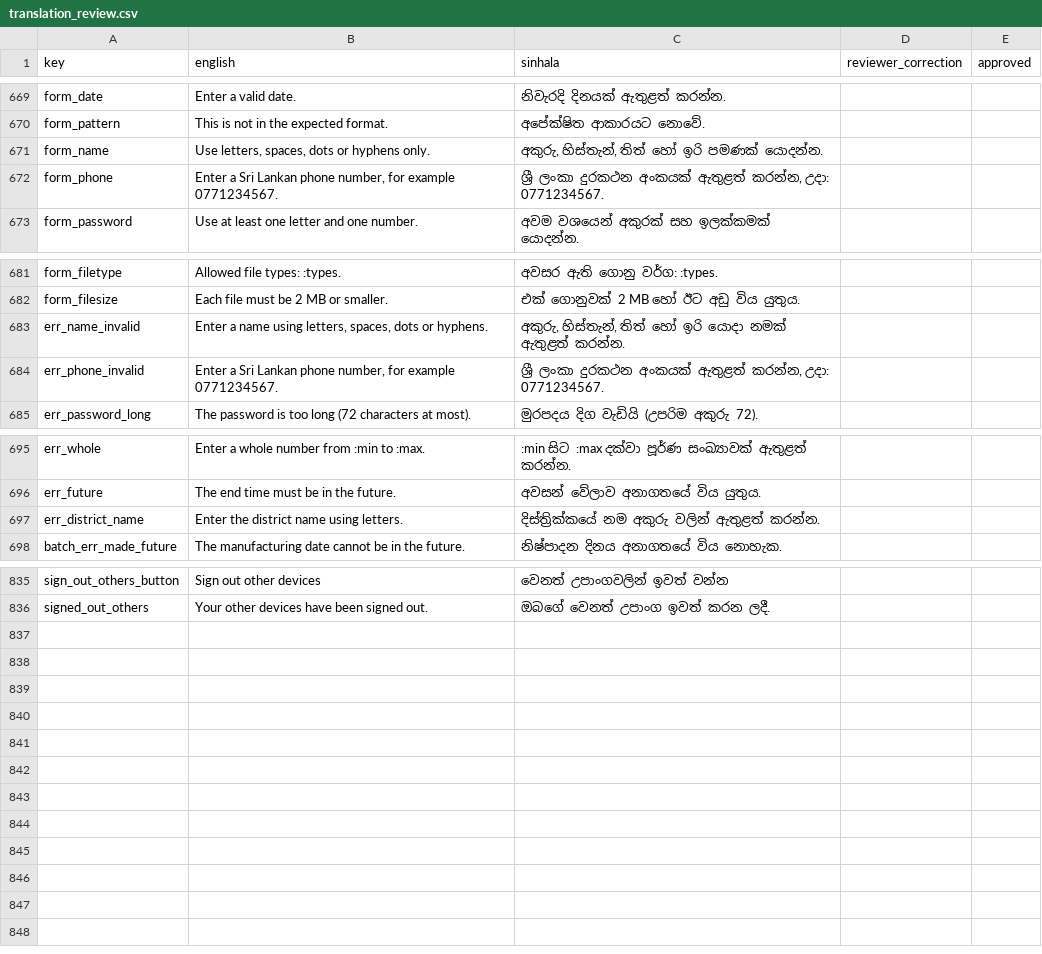
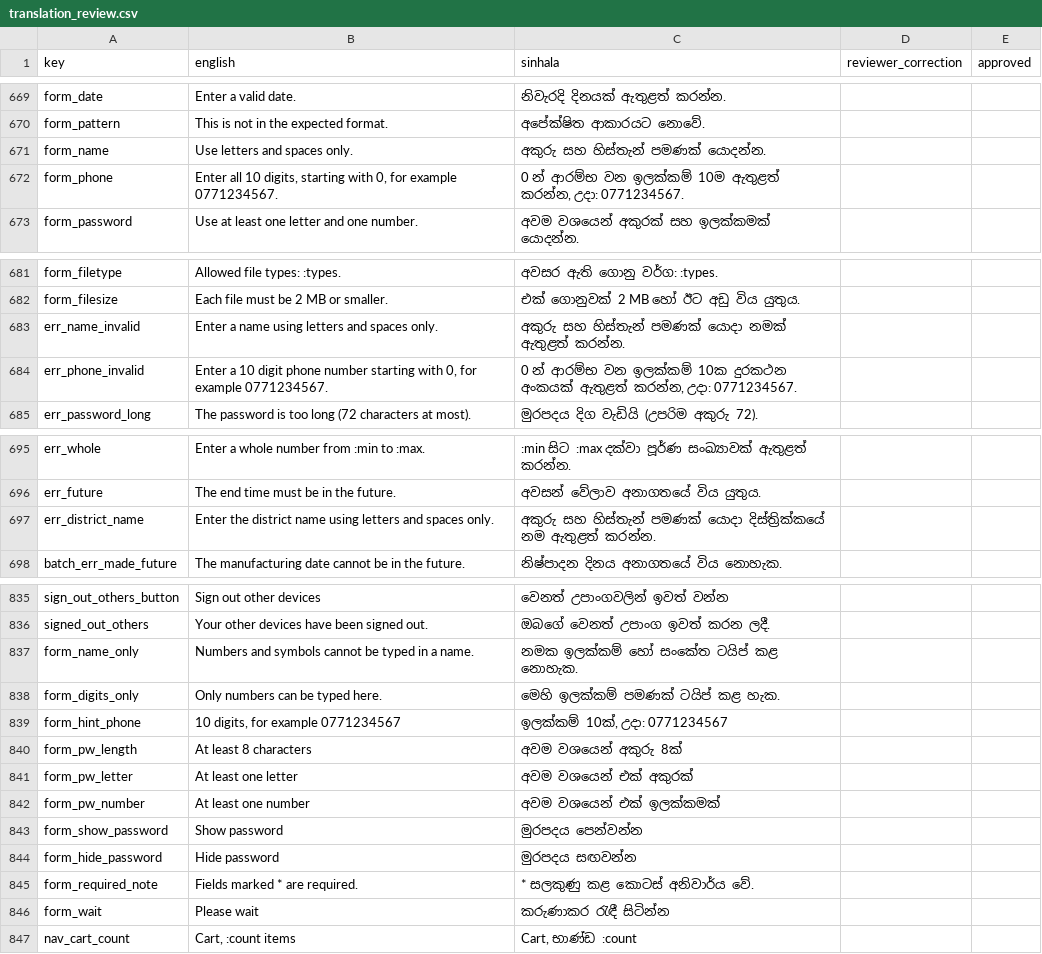
Before and after one commit to Priyasad010/Osuthuru, a CSV file: docs/translation_review.csv, drawn as a sheet; only a part is shown, gaps mark what is left out.

```diff
--- a/docs/translation_review.csv
+++ b/docs/translation_review.csv
@@ -670,4 +670,4 @@ form_date,"Enter a valid date.","නිවැරදි දිනයක් ඇත
 form_pattern,"This is not in the expected format.","අපේක්ෂිත ආකාරයට නොවේ.",,
-form_name,"Use letters, spaces, dots or hyphens only.","අකුරු, හිස්තැන්, තිත් හෝ ඉරි පමණක් යොදන්න.",,
-form_phone,"Enter a Sri Lankan phone number, for example 0771234567.","ශ්‍රී ලංකා දුරකථන අංකයක් ඇතුළත් කරන්න, උදා: 0771234567.",,
+form_name,"Use letters and spaces only.","අකුරු සහ හිස්තැන් පමණක් යොදන්න.",,
+form_phone,"Enter all 10 digits, starting with 0, for example 0771234567.","0 න් ආරම්භ වන ඉලක්කම් 10ම ඇතුළත් කරන්න, උදා: 0771234567.",,
 form_password,"Use at least one letter and one number.","අවම වශයෙන් අකුරක් සහ ඉලක්කමක් යොදන්න.",,
@@ -682,4 +682,4 @@ form_filetype,"Allowed file types: :types.","අවසර ඇති ගොනු
 form_filesize,"Each file must be 2 MB or smaller.","එක් ගොනුවක් 2 MB හෝ ඊට අඩු විය යුතුය.",,
-err_name_invalid,"Enter a name using letters, spaces, dots or hyphens.","අකුරු, හිස්තැන්, තිත් හෝ ඉරි යොදා නමක් ඇතුළත් කරන්න.",,
-err_phone_invalid,"Enter a Sri Lankan phone number, for example 0771234567.","ශ්‍රී ලංකා දුරකථන අංකයක් ඇතුළත් කරන්න, උදා: 0771234567.",,
+err_name_invalid,"Enter a name using letters and spaces only.","අකුරු සහ හිස්තැන් පමණක් යොදා නමක් ඇතුළත් කරන්න.",,
+err_phone_invalid,"Enter a 10 digit phone number starting with 0, for example 0771234567.","0 න් ආරම්භ වන ඉලක්කම් 10ක දුරකථන අංකයක් ඇතුළත් කරන්න, උදා: 0771234567.",,
 err_password_long,"The password is too long (72 characters at most).","මුරපදය දිග වැඩියි (උපරිම අකුරු 72).",,
@@ -696,3 +696,3 @@ err_whole,"Enter a whole number from :min to :max.",":min සිට :max දක
 err_future,"The end time must be in the future.","අවසන් වේලාව අනාගතයේ විය යුතුය.",,
-err_district_name,"Enter the district name using letters.","දිස්ත්‍රික්කයේ නම අකුරු වලින් ඇතුළත් කරන්න.",,
+err_district_name,"Enter the district name using letters and spaces only.","අකුරු සහ හිස්තැන් පමණක් යොදා දිස්ත්‍රික්කයේ නම ඇතුළත් කරන්න.",,
 batch_err_made_future,"The manufacturing date cannot be in the future.","නිෂ්පාදන දිනය අනාගතයේ විය නොහැක.",,
@@ -836 +836,12 @@ sign_out_others_button,"Sign out other devices","වෙනත් උපාංග
 signed_out_others,"Your other devices have been signed out.","ඔබගේ වෙනත් උපාංග ඉවත් කරන ලදී.",,
+form_name_only,"Numbers and symbols cannot be typed in a name.","නමක ඉලක්කම් හෝ සංකේත ටයිප් කළ නොහැක.",,
+form_digits_only,"Only numbers can be typed here.","මෙහි ඉලක්කම් පමණක් ටයිප් කළ හැක.",,
+form_hint_phone,"10 digits, for example 0771234567","ඉලක්කම් 10ක්, උදා: 0771234567",,
+form_pw_length,"At least 8 characters","අවම වශයෙන් අකුරු 8ක්",,
+form_pw_letter,"At least one letter","අවම වශයෙන් එක් අකුරක්",,
+form_pw_number,"At least one number","අවම වශයෙන් එක් ඉලක්කමක්",,
+form_show_password,"Show password","මුරපදය පෙන්වන්න",,
+form_hide_password,"Hide password","මුරපදය සඟවන්න",,
+form_required_note,"Fields marked * are required.","* සලකුණු කළ කොටස් අනිවාර්ය වේ.",,
+form_wait,"Please wait","කරුණාකර රැඳී සිටින්න",,
+nav_cart_count,"Cart, :count items","Cart, භාණ්ඩ :count",,
```
Also changed, not shown: 14 other files.
